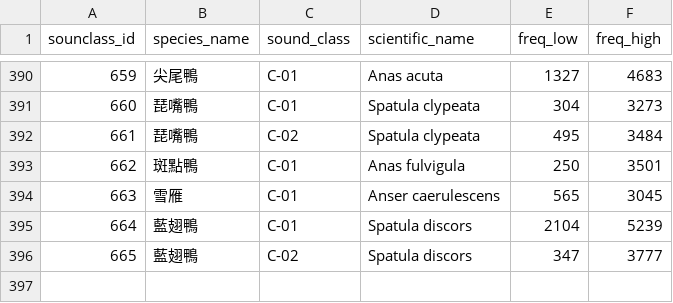
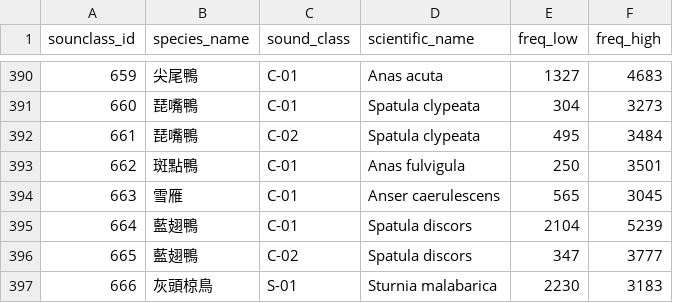
Before and after one commit to RedbirdTaiwan/silic, a CSV file: model/exp32a/soundclass.csv, drawn as a sheet; only a part is shown, gaps mark what is left out.

Commit message:
Update soundclass.csv

```diff
--- a/model/exp32a/soundclass.csv
+++ b/model/exp32a/soundclass.csv
@@ -396 +396,2 @@ sounclass_id,species_name,sound_class,scientific_name,freq_low,freq_high
 665,藍翅鴨,C-02,Spatula discors,347,3777
+666,灰頭椋鳥,S-01,Sturnia malabarica,2230,3183
```
